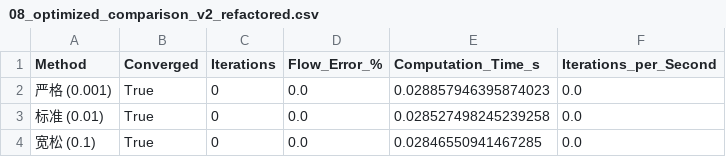
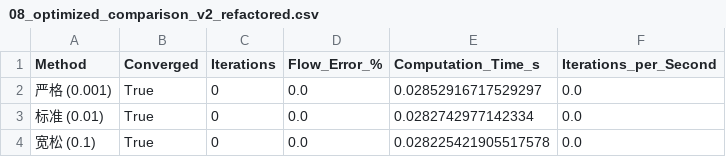
Before and after one commit to leixiaohui-1974/HydroClaude, a CSV file: examples/example_01_canal_flow/scripts/tables/08_optimized_comparison_v2_refactored.csv, drawn as a sheet.

```diff
--- a/examples/example_01_canal_flow/scripts/tables/08_optimized_comparison_v2_refactored.csv
+++ b/examples/example_01_canal_flow/scripts/tables/08_optimized_comparison_v2_refactored.csv
@@ -1,4 +1,4 @@
 Method,Converged,Iterations,Flow_Error_%,Computation_Time_s,Iterations_per_Second
-严格 (0.001),True,0,0.0,0.028857946395874023,0.0
-标准 (0.01),True,0,0.0,0.028527498245239258,0.0
-宽松 (0.1),True,0,0.0,0.02846550941467285,0.0
+严格 (0.001),True,0,0.0,0.02852916717529297,0.0
+标准 (0.01),True,0,0.0,0.0282742977142334,0.0
+宽松 (0.1),True,0,0.0,0.028225421905517578,0.0
```
Also changed, not shown: examples/example_01_canal_flow/results/tables/02_methods_comparison_results.csv, examples/example_01_canal_flow/results/tables/08_optimized_comparison_v2.csv, 17 other files.
